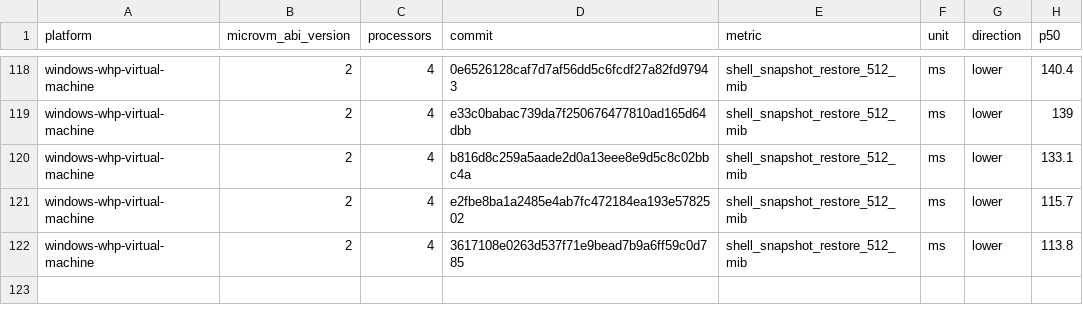
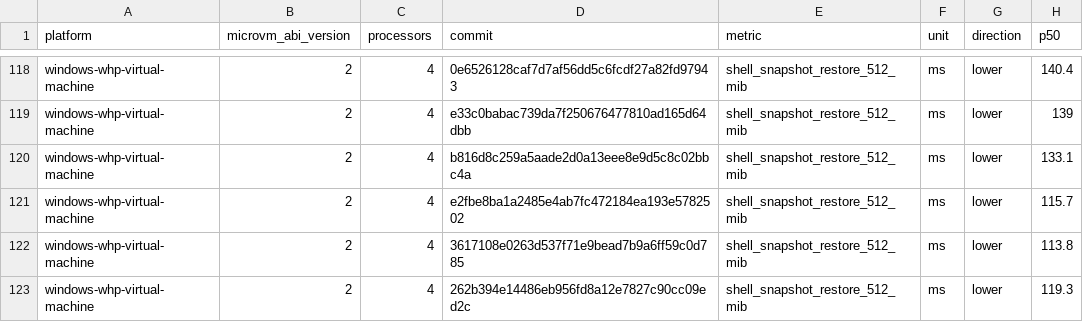
Before and after one commit to STUNSLAP/llllllllIl, a CSV file: data/windows-whp-virtual-machine-microvm-v2-4vcpu.csv, drawn as a sheet; only a part is shown, gaps mark what is left out; the diff names each change by its address in the sheet, - before the commit and + after, or states it on an @@ line.

```diff
--- a/data/windows-whp-virtual-machine-microvm-v2-4vcpu.csv
+++ b/data/windows-whp-virtual-machine-microvm-v2-4vcpu.csv
+row 123: windows-whp-virtual-machine | 2 | 4 | 262b394e14486eb956fd8a12e7827c90cc09ed2c | shell_snapshot_restore_512_mib | ms | lower | 119.3
```
Also changed, not shown: data/linux-kvm-virtual-machine-microvm-v2-1vcpu.csv, data/linux-mshv-virtual-machine-microvm-v2-1vcpu.csv, 9 other files.
